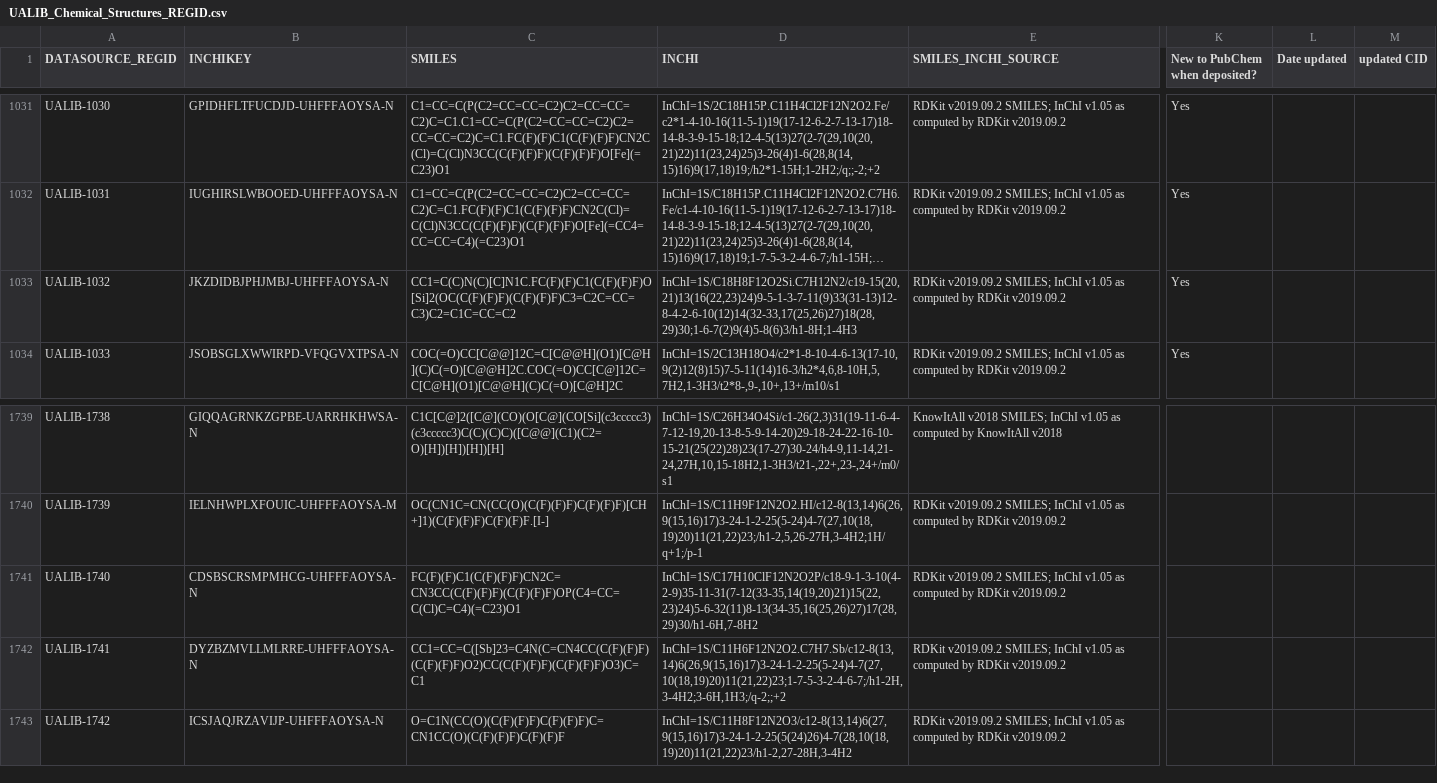
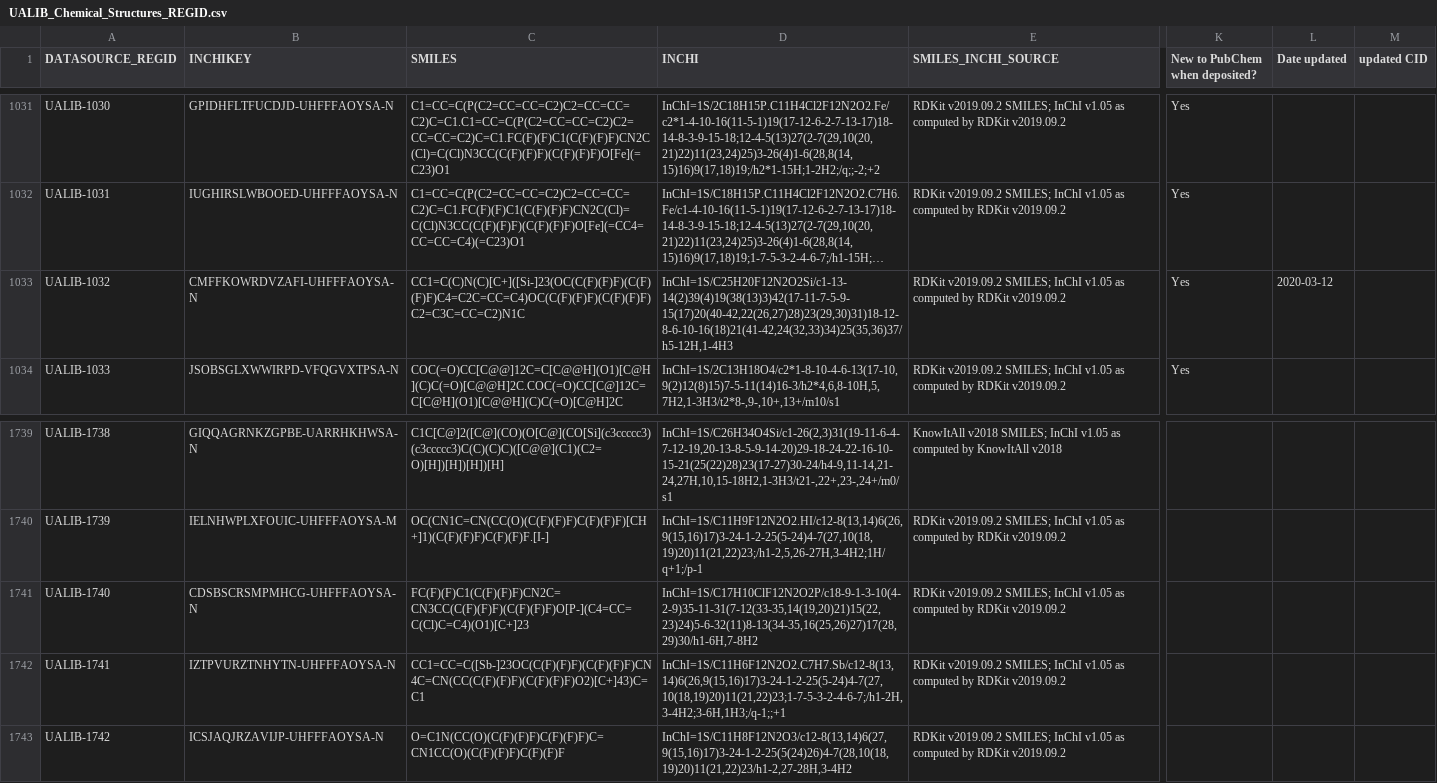
Before and after one commit to ualibweb/UALIB_ChemStructures, a CSV file: UALIB_Chemical_Structures_REGID.csv, drawn as a sheet; only a part is shown, gaps mark what is left out; long unchanged cells end in …; the diff names each change by its address in the sheet, - before the commit and + after, or states it on an @@ line.

Commit message:
update REGIS lists 20200312 v2

```diff
--- a/UALIB_Chemical_Structures_REGID.csv
+++ b/UALIB_Chemical_Structures_REGID.csv
-B1033 (INCHIKEY): JKZDIDBJPHJMBJ-UHFFFAOYSA-N
+B1033 (INCHIKEY): CMFFKOWRDVZAFI-UHFFFAOYSA-N
-C1033 (SMILES): CC1=C(C)N(C)[C]N1C.FC(F)(F)C1(C(F)(F)F)O[Si]2(OC(C(F)(F)F)(C(F)(F)F)C3=C2C=CC=C3)C2=C1C=CC=C2
+C1033 (SMILES): CC1=C(C)N(C)[C+]([Si-]23(OC(C(F)(F)F)(C(F)(F)F)C4=C2C=CC=C4)OC(C(F)(F)F)(C(F)(F)F)C2=C3C=CC=C2)N1C
-D1033 (INCHI): InChI=1S/C18H8F12O2Si.C7H12N2/c19-15(20,21)13(16(22,23)24)9-5-1-3-7-11(9)33(31-13)12-8-4-2-6-10(12)14(32-33,17(25,26)27)18(28,29)30;1-6-7(2)9(4)5-8(6)3/h1-8H;1-4H3
+D1033 (INCHI): InChI=1S/C25H20F12N2O2Si/c1-13-14(2)39(4)19(38(13)3)42(17-11-7-5-9-15(17)20(40-42,22(26,27)28)23(29,30)31)18-12-8-6-10-16(18)21(41-42,24(32,33)34)25(35,36)37/h5-12H,1-4H3
-L1033 (Date updated): (empty)
+L1033 (Date updated): 2020-03-12
-C1741 (SMILES): FC(F)(F)C1(C(F)(F)F)CN2C=CN3CC(C(F)(F)F)(C(F)(F)F)OP(C4=CC=C(Cl)C=C4)(=C23)O1
+C1741 (SMILES): FC(F)(F)C1(C(F)(F)F)CN2C=CN3CC(C(F)(F)F)(C(F)(F)F)O[P-](C4=CC=C(Cl)C=C4)(O1)[C+]23
-B1742 (INCHIKEY): DYZBZMVLLMLRRE-UHFFFAOYSA-N
+B1742 (INCHIKEY): IZTPVURZTNHYTN-UHFFFAOYSA-N
-C1742 (SMILES): CC1=CC=C([Sb]23=C4N(C=CN4CC(C(F)(F)F)(C(F)(F)F)O2)CC(C(F)(F)F)(C(F)(F)F)O3)C=C1
+C1742 (SMILES): CC1=CC=C([Sb-]23OC(C(F)(F)F)(C(F)(F)F)CN4C=CN(CC(C(F)(F)F)(C(F)(F)F)O2)[C+]43)C=C1
-D1742 (INCHI): InChI=1S/C11H6F12N2O2.C7H7.Sb/c12-8(13,14)6(26,9(15,16)17)3-24-1-2-25(5-24)4-7(27,10(18,19)20)11(21,22)23;1-7-5-3-2-4-6-7;/h1-2H,3-4H2;3-6H,1H3;/q-2;;+2
+D1742 (INCHI): InChI=1S/C11H6F12N2O2.C7H7.Sb/c12-8(13,14)6(26,9(15,16)17)3-24-1-2-25(5-24)4-7(27,10(18,19)20)11(21,22)23;1-7-5-3-2-4-6-7;/h1-2H,3-4H2;3-6H,1H3;/q-1;;+1
```
Also changed, not shown: StructureData/UA_theses_indexed_list.tsv, 3 other files.
